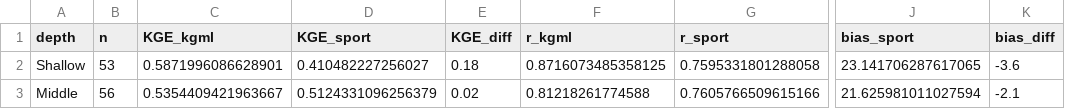
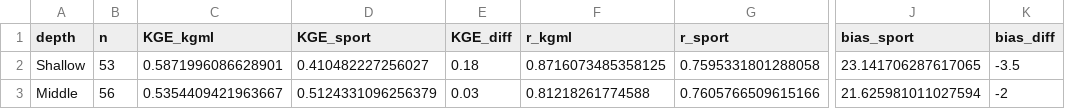
Before and after one commit to zhoylman/hhp-kgml-soil-moisture-v1, a CSV file: tables/summary_retrospective.csv, drawn as a sheet; only a part is shown, gaps mark what is left out; the diff names each change by its address in the sheet, - before the commit and + after, or states it on an @@ line.

```diff
--- a/tables/summary_retrospective.csv
+++ b/tables/summary_retrospective.csv
-K2 (bias_diff): -3.6
+K2 (bias_diff): -3.5
-E3 (KGE_diff): 0.02
+E3 (KGE_diff): 0.03
-K3 (bias_diff): -2.1
+K3 (bias_diff): -2
```
Also changed, not shown: tables/ablation_nopretrain_pointeval.csv, tables/summary_kfold.csv, 5 other files.
